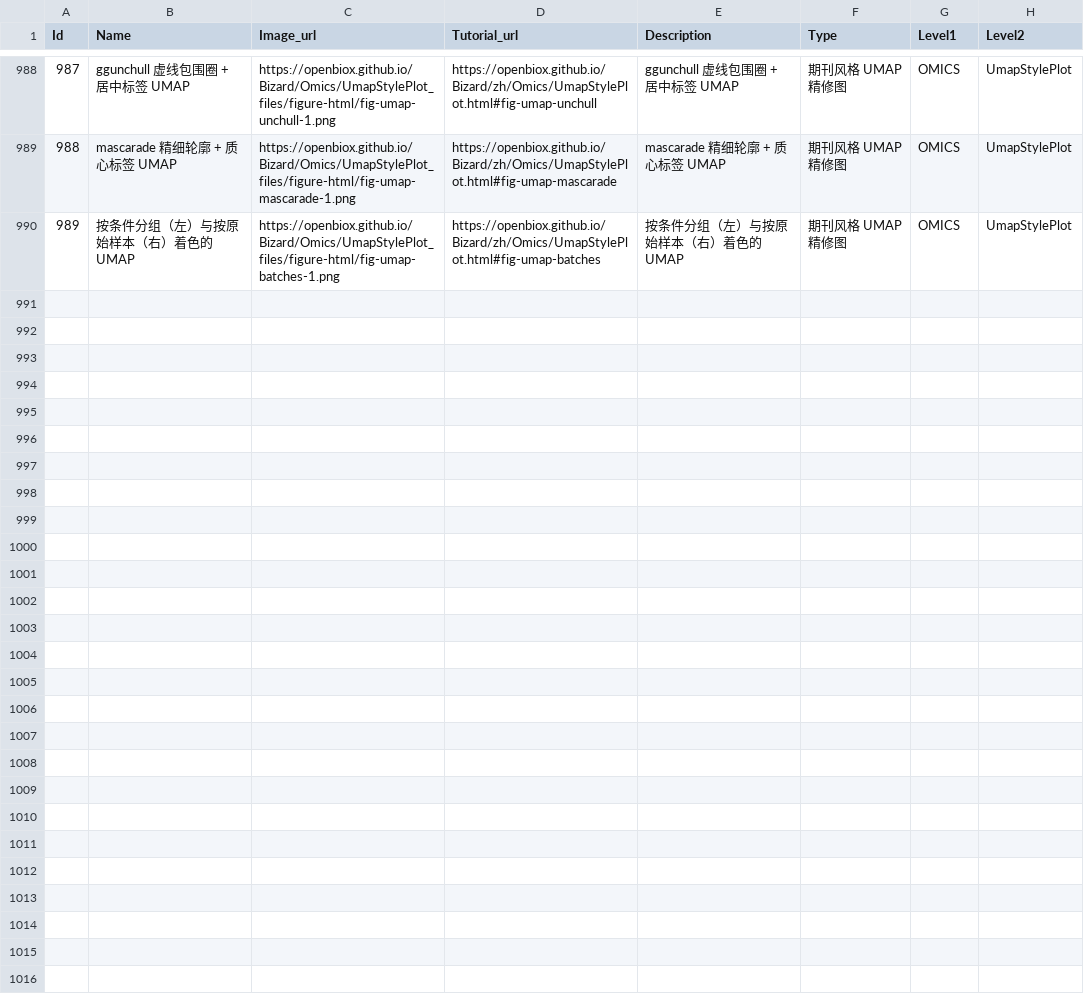
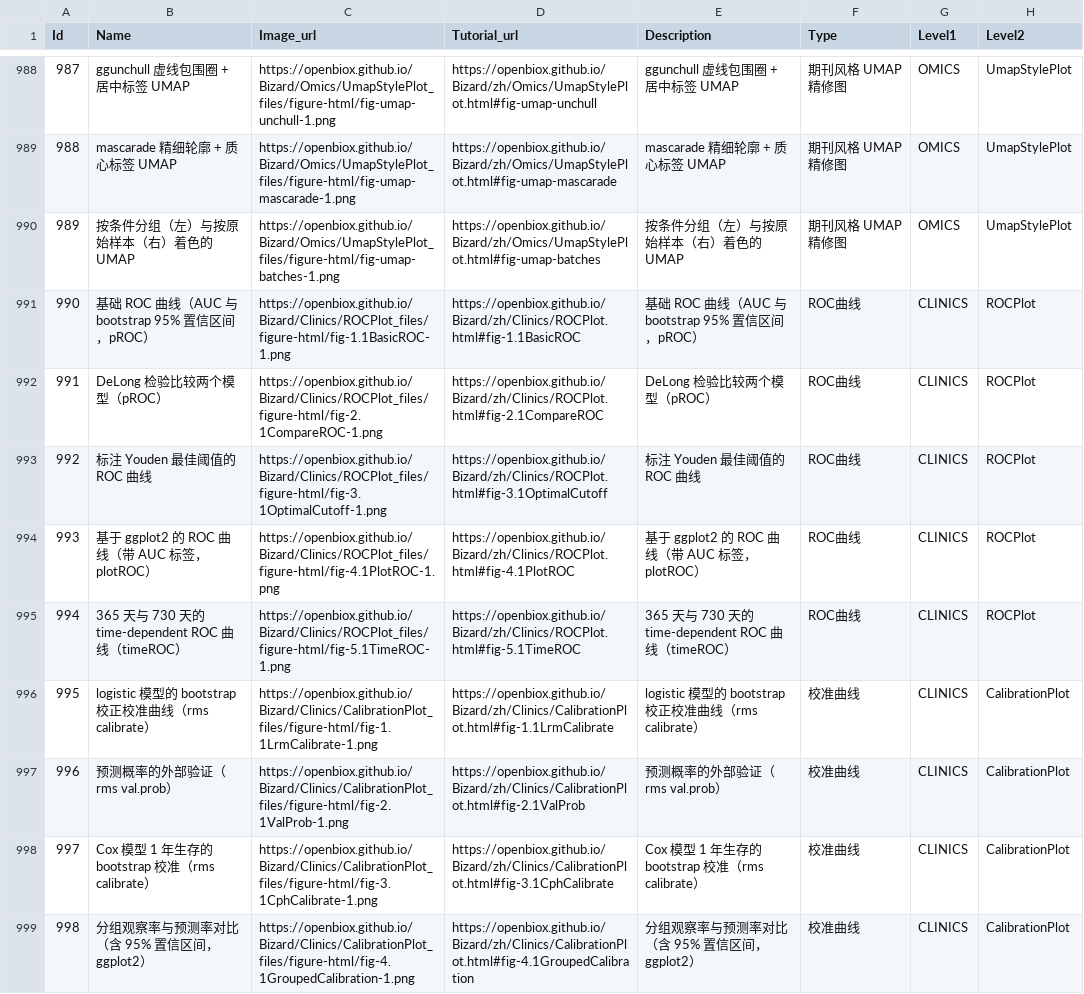
Before and after one commit to openbiox/Bizard, a CSV file: files/gallery_data_zh.csv, drawn as a sheet; only a part is shown, gaps mark what is left out; the diff covers the shown part only.

```diff
--- a/files/gallery_data_zh.csv
+++ b/files/gallery_data_zh.csv
@@ -990 +990,10 @@ Id,Name,Image_url,Tutorial_url,Description,Type,Level1,Level2
 989,按条件分组（左）与按原始样本（右）着色的 UMAP,https://openbiox.github.io/Bizard/Omics/UmapStylePlot_files/figure-html/fig-umap-batches-1.png,https://openbiox.github.io/Bizard/zh/Omics/UmapStylePlot.html#fig-umap-batches,按条件分组（左）与按原始样本（右）着色的 UMAP,期刊风格 UMAP 精修图,OMICS,UmapStylePlot
+990,基础 ROC 曲线（AUC 与 bootstrap 95% 置信区间，pROC）,https://openbiox.github.io/Bizard/Clinics/ROCPlot_files/figure-html/fig-1.1BasicROC-1.png,https://openbiox.github.io/Bizard/zh/Clinics/ROCPlot.html#fig-1.1BasicROC,基础 ROC 曲线（AUC 与 bootstrap 95% 置信区间，pROC）,ROC曲线,CLINICS,ROCPlot
+991,DeLong 检验比较两个模型（pROC）,https://openbiox.github.io/Bizard/Clinics/ROCPlot_files/figure-html/fig-2.1CompareROC-1.png,https://openbiox.github.io/Bizard/zh/Clinics/ROCPlot.html#fig-2.1CompareROC,DeLong 检验比较两个模型（pROC）,ROC曲线,CLINICS,ROCPlot
+992,标注 Youden 最佳阈值的 ROC 曲线,https://openbiox.github.io/Bizard/Clinics/ROCPlot_files/figure-html/fig-3.1OptimalCutoff-1.png,https://openbiox.github.io/Bizard/zh/Clinics/ROCPlot.html#fig-3.1OptimalCutoff,标注 Youden 最佳阈值的 ROC 曲线,ROC曲线,CLINICS,ROCPlot
+993,基于 ggplot2 的 ROC 曲线（带 AUC 标签，plotROC）,https://openbiox.github.io/Bizard/Clinics/ROCPlot_files/figure-html/fig-4.1PlotROC-1.png,https://openbiox.github.io/Bizard/zh/Clinics/ROCPlot.html#fig-4.1PlotROC,基于 ggplot2 的 ROC 曲线（带 AUC 标签，plotROC）,ROC曲线,CLINICS,ROCPlot
+994,365 天与 730 天的 time-dependent ROC 曲线（timeROC）,https://openbiox.github.io/Bizard/Clinics/ROCPlot_files/figure-html/fig-5.1TimeROC-1.png,https://openbiox.github.io/Bizard/zh/Clinics/ROCPlot.html#fig-5.1TimeROC,365 天与 730 天的 time-dependent ROC 曲线（timeROC）,ROC曲线,CLINICS,ROCPlot
+995,logistic 模型的 bootstrap 校正校准曲线（rms calibrate）,https://openbiox.github.io/Bizard/Clinics/CalibrationPlot_files/figure-html/fig-1.1LrmCalibrate-1.png,https://openbiox.github.io/Bizard/zh/Clinics/CalibrationPlot.html#fig-1.1LrmCalibrate,logistic 模型的 bootstrap 校正校准曲线（rms calibrate）,校准曲线,CLINICS,CalibrationPlot
+996,预测概率的外部验证（rms val.prob）,https://openbiox.github.io/Bizard/Clinics/CalibrationPlot_files/figure-html/fig-2.1ValProb-1.png,https://openbiox.github.io/Bizard/zh/Clinics/CalibrationPlot.html#fig-2.1ValProb,预测概率的外部验证（rms val.prob）,校准曲线,CLINICS,CalibrationPlot
+997,Cox 模型 1 年生存的 bootstrap 校准（rms calibrate）,https://openbiox.github.io/Bizard/Clinics/CalibrationPlot_files/figure-html/fig-3.1CphCalibrate-1.png,https://openbiox.github.io/Bizard/zh/Clinics/CalibrationPlot.html#fig-3.1CphCalibrate,Cox 模型 1 年生存的 bootstrap 校准（rms calibrate）,校准曲线,CLINICS,CalibrationPlot
+998,分组观察率与预测率对比（含 95% 置信区间，ggplot2）,https://openbiox.github.io/Bizard/Clinics/CalibrationPlot_files/figure-html/fig-4.1GroupedCalibration-1.png,https://openbiox.github.io/Bizard/zh/Clinics/CalibrationPlot.html#fig-4.1GroupedCalibration,分组观察率与预测率对比（含 95% 置信区间，ggplot2）,校准曲线,CLINICS,CalibrationPlot
```
Also changed, not shown: 8 added rows elsewhere in this file, files/gallery_data.csv, 18 other files.
